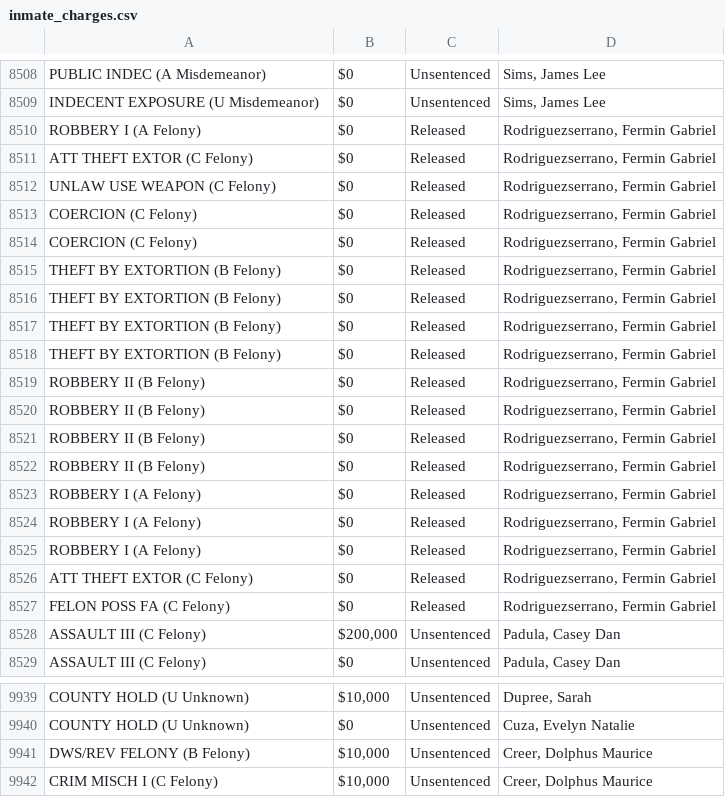
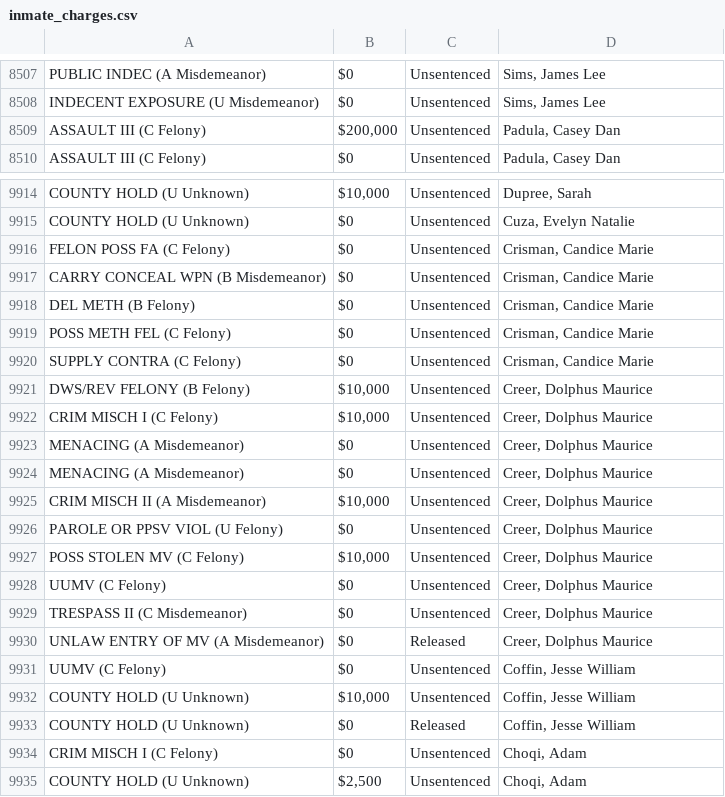
Before and after one commit to NguyenDa18/Portland-Jail-Data-Crawler, a CSV file: csvs/inmate_charges.csv, drawn as a sheet; only a part is shown, gaps mark what is left out; the shorter side is filled out with more unchanged rows; the diff covers the shown part only.

Commit message:
Latest inmate data update: Fri Jul 10 10:01:19 UTC 2026

```diff
--- a/csvs/inmate_charges.csv
+++ b/csvs/inmate_charges.csv
@@ -8509,20 +8508,2 @@ PUBLIC INDEC (A Misdemeanor),$0,Unsentenced,"Sims, James Lee"
 INDECENT EXPOSURE (U Misdemeanor),$0,Unsentenced,"Sims, James Lee"
-ROBBERY I (A Felony),$0,Released,"Rodriguezserrano, Fermin Gabriel"
-ATT THEFT EXTOR (C Felony),$0,Released,"Rodriguezserrano, Fermin Gabriel"
-UNLAW USE WEAPON (C Felony),$0,Released,"Rodriguezserrano, Fermin Gabriel"
-COERCION (C Felony),$0,Released,"Rodriguezserrano, Fermin Gabriel"
-COERCION (C Felony),$0,Released,"Rodriguezserrano, Fermin Gabriel"
-THEFT BY EXTORTION (B Felony),$0,Released,"Rodriguezserrano, Fermin Gabriel"
-THEFT BY EXTORTION (B Felony),$0,Released,"Rodriguezserrano, Fermin Gabriel"
-THEFT BY EXTORTION (B Felony),$0,Released,"Rodriguezserrano, Fermin Gabriel"
-THEFT BY EXTORTION (B Felony),$0,Released,"Rodriguezserrano, Fermin Gabriel"
-ROBBERY II (B Felony),$0,Released,"Rodriguezserrano, Fermin Gabriel"
-ROBBERY II (B Felony),$0,Released,"Rodriguezserrano, Fermin Gabriel"
-ROBBERY II (B Felony),$0,Released,"Rodriguezserrano, Fermin Gabriel"
-ROBBERY II (B Felony),$0,Released,"Rodriguezserrano, Fermin Gabriel"
-ROBBERY I (A Felony),$0,Released,"Rodriguezserrano, Fermin Gabriel"
-ROBBERY I (A Felony),$0,Released,"Rodriguezserrano, Fermin Gabriel"
-ROBBERY I (A Felony),$0,Released,"Rodriguezserrano, Fermin Gabriel"
-ATT THEFT EXTOR (C Felony),$0,Released,"Rodriguezserrano, Fermin Gabriel"
-FELON POSS FA (C Felony),$0,Released,"Rodriguezserrano, Fermin Gabriel"
 ASSAULT III (C Felony),"$200,000",Unsentenced,"Padula, Casey Dan"
@@ -9940,2 +9915,7 @@ COUNTY HOLD (U Unknown),"$10,000",Unsentenced,"Dupree, Sarah"
 COUNTY HOLD (U Unknown),$0,Unsentenced,"Cuza, Evelyn Natalie"
+FELON POSS FA (C Felony),$0,Unsentenced,"Crisman, Candice Marie"
+CARRY CONCEAL WPN (B Misdemeanor),$0,Unsentenced,"Crisman, Candice Marie"
+DEL METH (B Felony),$0,Unsentenced,"Crisman, Candice Marie"
+POSS METH FEL (C Felony),$0,Unsentenced,"Crisman, Candice Marie"
+SUPPLY CONTRA (C Felony),$0,Unsentenced,"Crisman, Candice Marie"
 DWS/REV  FELONY (B Felony),"$10,000",Unsentenced,"Creer, Dolphus Maurice"
```
Also changed, not shown: 3 added rows, 6 removed rows, 30 moved rows and 20 edited cells elsewhere in this file, csvs/inmate_bookings.csv, csvs/inmate_details.csv.
